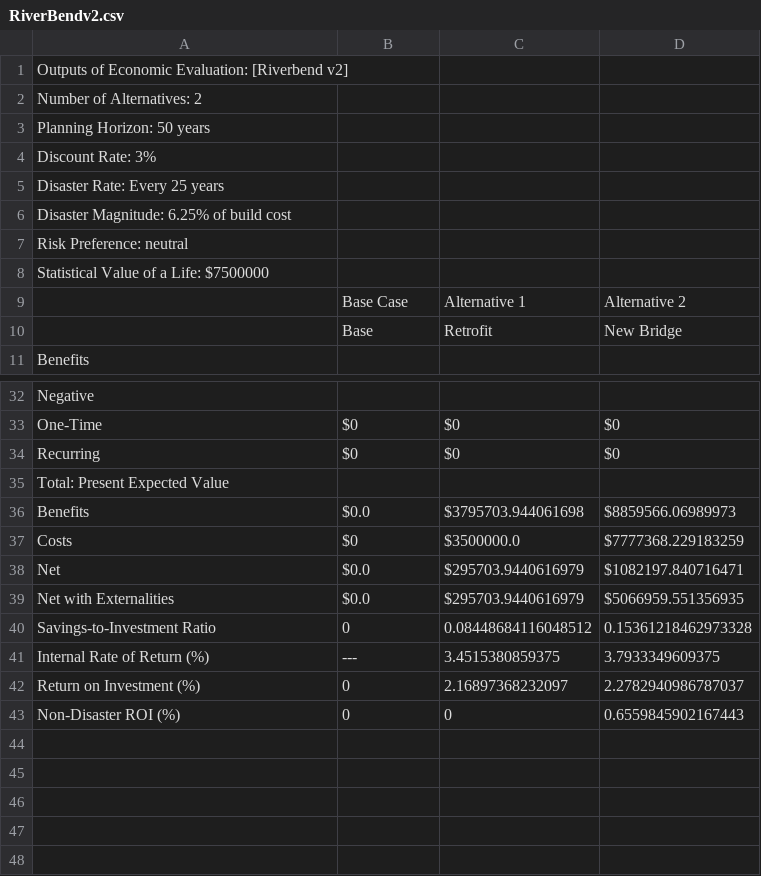
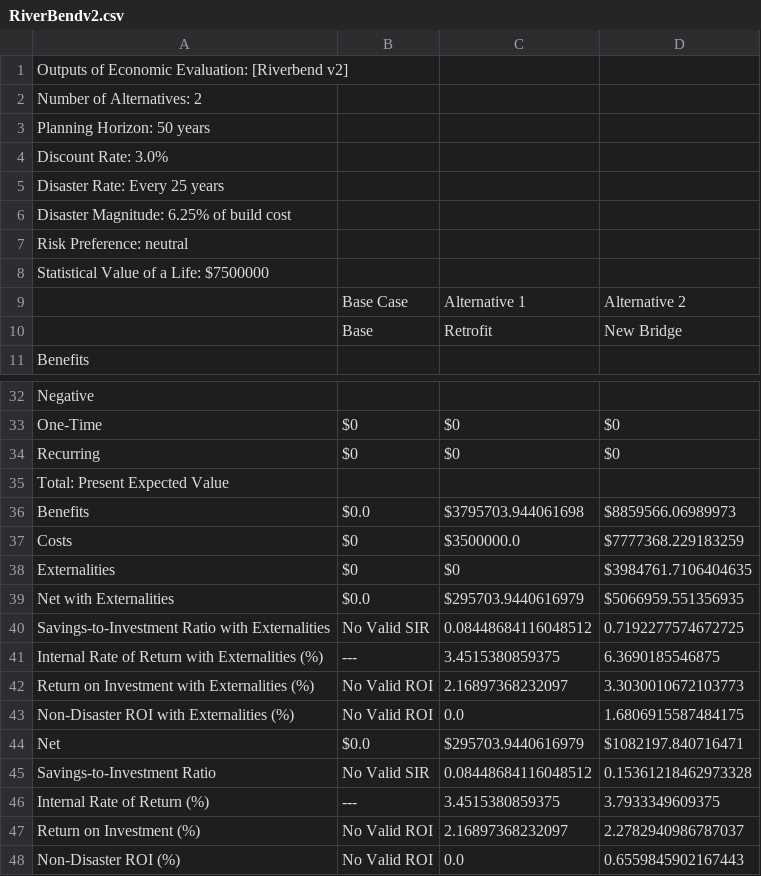
Before and after one commit to usnistgov/Economic-Resilience-Guide, a CSV file: Summary Files/RiverBendv2.csv, drawn as a sheet; only a part is shown, gaps mark what is left out.

```diff
--- a/Summary Files/RiverBendv2.csv
+++ b/Summary Files/RiverBendv2.csv
@@ -3,3 +3,3 @@ Number of Alternatives: 2
 Planning Horizon: 50 years
-Discount Rate: 3%
+Discount Rate: 3.0%
 Disaster Rate: Every 25 years
@@ -37,7 +37,12 @@ Benefits,$0.0,$3795703.944061698,$8859566.06989973
 Costs,$0,$3500000.0,$7777368.229183259
+Externalities,$0,$0,$3984761.7106404635
+Net with Externalities,$0.0,$295703.9440616979,$5066959.551356935
+Savings-to-Investment Ratio with Externalities,No Valid SIR,0.08448684116048512,0.7192277574672725
+Internal Rate of Return with Externalities (%),---,3.4515380859375,6.3690185546875
+Return on Investment with Externalities (%),No Valid ROI,2.16897368232097,3.3030010672103773
+Non-Disaster ROI with Externalities (%),No Valid ROI,0.0,1.6806915587484175
 Net,$0.0,$295703.9440616979,$1082197.840716471
-Net with Externalities,$0.0,$295703.9440616979,$5066959.551356935
-Savings-to-Investment Ratio,0,0.08448684116048512,0.15361218462973328
+Savings-to-Investment Ratio,No Valid SIR,0.08448684116048512,0.15361218462973328
 Internal Rate of Return (%),---,3.4515380859375,3.7933349609375
-Return on Investment (%),0,2.16897368232097,2.2782940986787037
-Non-Disaster ROI (%),0,0,0.6559845902167443
+Return on Investment (%),No Valid ROI,2.16897368232097,2.2782940986787037
+Non-Disaster ROI (%),No Valid ROI,0.0,0.6559845902167443
```
Also changed, not shown: Summary Files/RiverBendv2 MC.csv, 8 other files.
